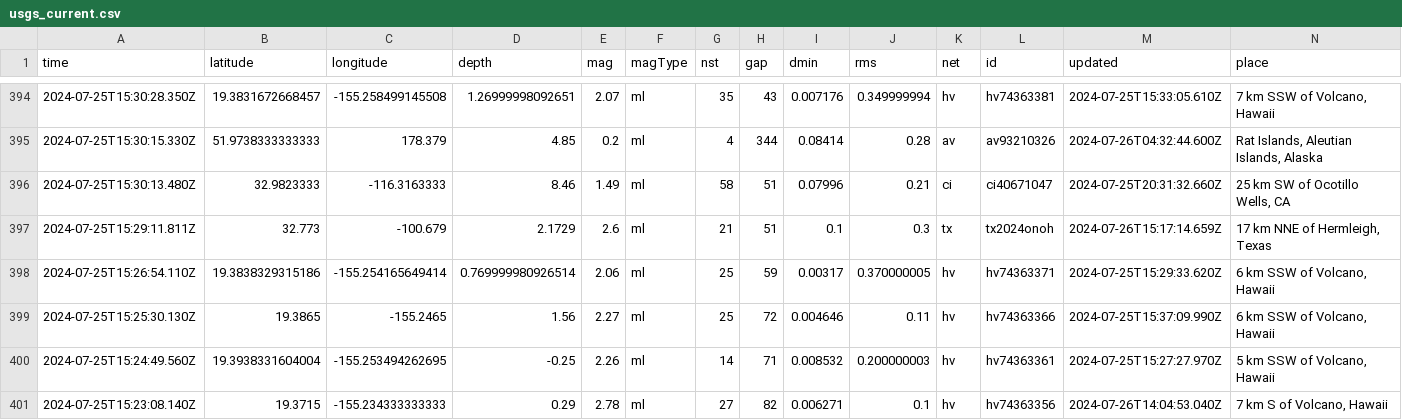
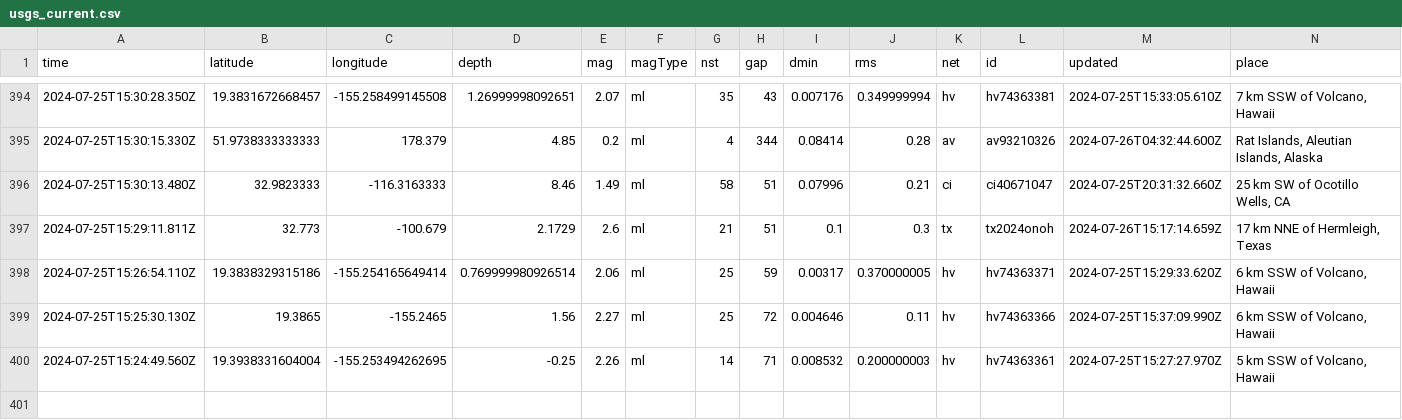
Before and after one commit to sabrinamochi/github-actions, a CSV file: usgs_current.csv, drawn as a sheet; only a part is shown, gaps mark what is left out; rows hold the shown columns only; the diff names each change by its address in the sheet, - before the commit and + after, or states it on an @@ line.

```diff
--- a/usgs_current.csv
+++ b/usgs_current.csv
-row 401: 2024-07-25T15:23:08.140Z | 19.3715 | -155.234333333333 | 0.29 | 2.78 | ml | 27 | 82 | 0.006271 | 0.1 | hv | hv74363356 | 2024-07-26T14:04:53.040Z | 7 km S of Volcano, Hawaii
```
